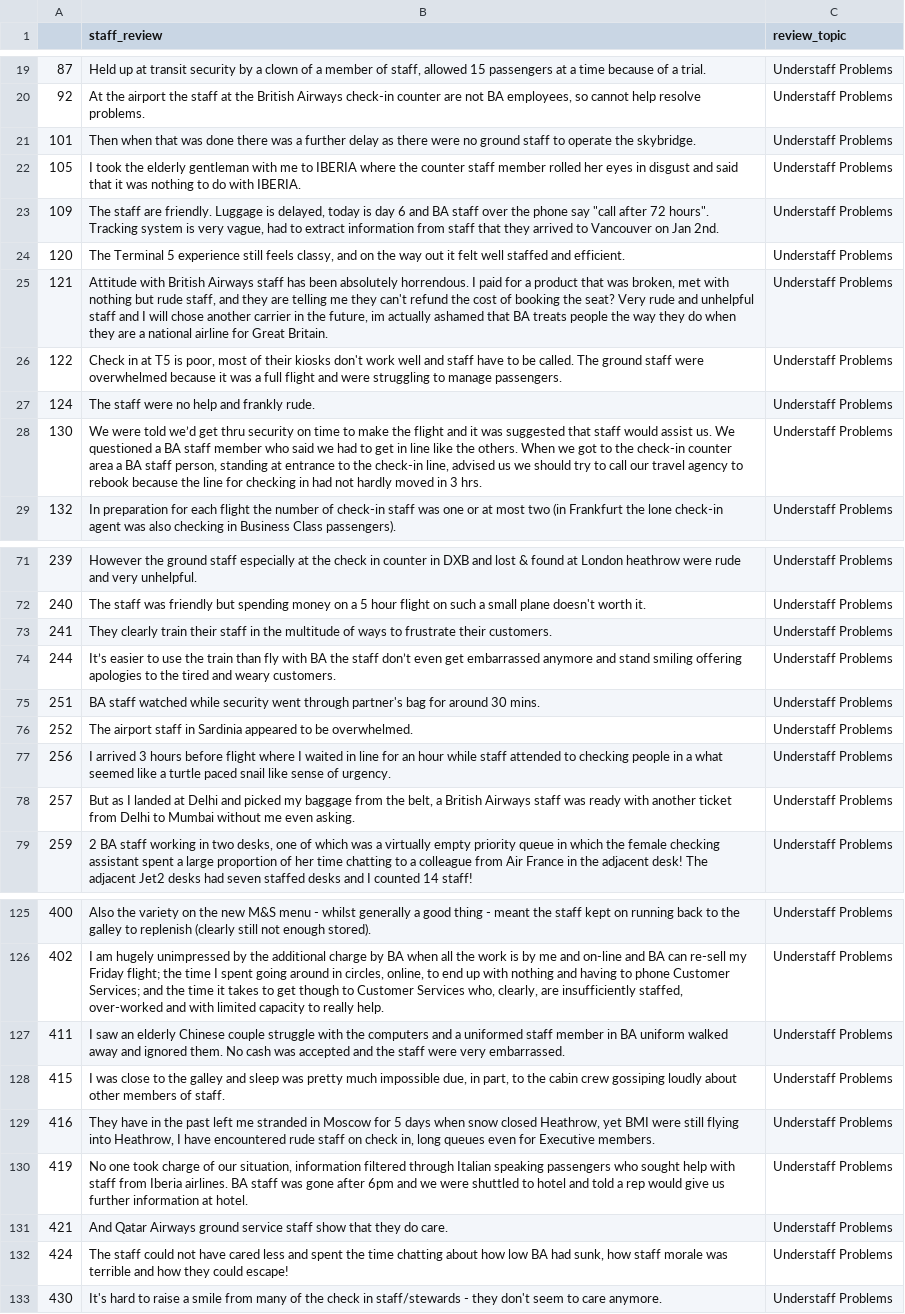
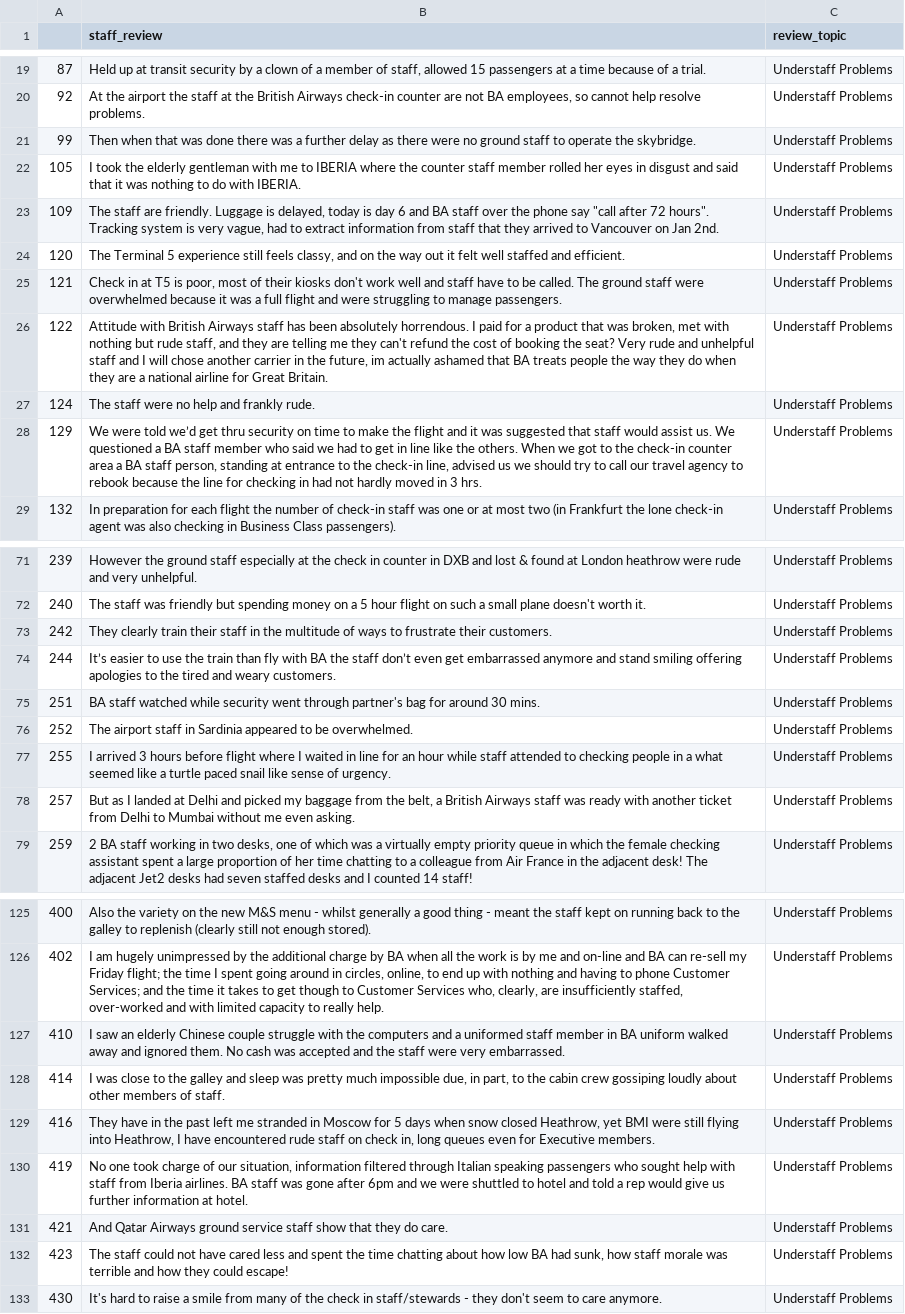
Before and after one commit to MarkPhamm/British-Airway, a CSV file: dataset/london_staff_problems.csv (was staff_problems.csv), drawn as a sheet; only a part is shown, gaps mark what is left out; the diff covers the shown part only; the diff names each change by its address in the sheet, - before the commit and + after, or states it on an @@ line.

```diff
--- a/staff_problems.csv
+++ b/dataset/london_staff_problems.csv
-A21: 101
+A21: 99
-B25 (staff_review): Attitude with British Airways staff has been absolutely horrendous. I paid for a product that was broken, met with nothing but rude staff, and they are telling me they can't refund the cost of booking the seat? Very rude and unhelpful staff and I will chose another carrier in the future, im actually ashamed that BA treats people the way they do when they are a national airline for Great Britain.
+B25 (staff_review): Check in at T5 is poor, most of their kiosks don't work well and staff have to be called. The ground staff were overwhelmed because it was a full flight and were struggling to manage passengers.
-B26 (staff_review): Check in at T5 is poor, most of their kiosks don't work well and staff have to be called. The ground staff were overwhelmed because it was a full flight and were struggling to manage passengers.
+B26 (staff_review): Attitude with British Airways staff has been absolutely horrendous. I paid for a product that was broken, met with nothing but rude staff, and they are telling me they can't refund the cost of booking the seat? Very rude and unhelpful staff and I will chose another carrier in the future, im actually ashamed that BA treats people the way they do when they are a national airline for Great Britain.
-A28: 130
+A28: 129
-A73: 241
+A73: 242
-A77: 256
+A77: 255
-A127: 411
+A127: 410
-A128: 415
+A128: 414
-A132: 424
+A132: 423
```
Also changed, not shown: 6 edited cells elsewhere in this file, 15 other files.
